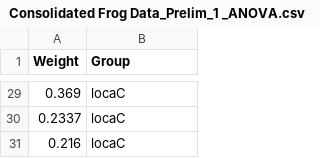
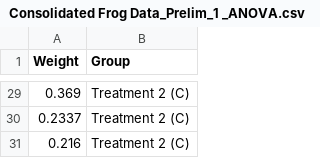
Before and after one commit to rprok002/Reproducible-Science, a CSV file: Dissertation/Prelim1/Consolidated Frog Data_Prelim_1 _ANOVA.csv, drawn as a sheet; only a part is shown, gaps mark what is left out; the diff covers the shown part only.

```diff
--- a/Dissertation/Prelim1/Consolidated Frog Data_Prelim_1 _ANOVA.csv
+++ b/Dissertation/Prelim1/Consolidated Frog Data_Prelim_1 _ANOVA.csv
@@ -29,3 +29,3 @@ Weight,Group
-0.369,locaC
-0.2337,locaC
-0.216,locaC
+0.369,Treatment 2 (C)
+0.2337,Treatment 2 (C)
+0.216,Treatment 2 (C)
```
Also changed, not shown: 27 edited cells elsewhere in this file, Dissertation/Prelim1/Consolidated Frog Data_Prelim_1_Ttest.csv, 6 other files.
